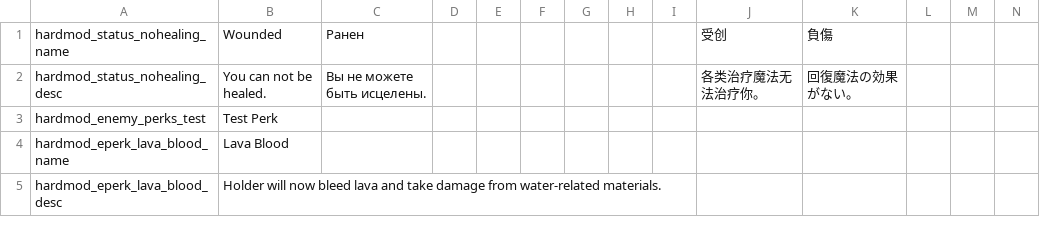
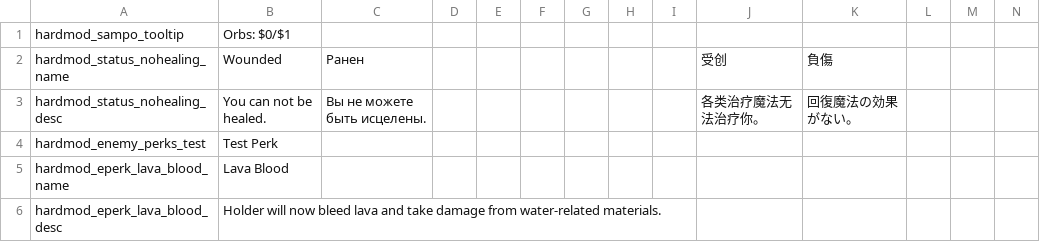
Before and after one commit to Conga0/noita.hardmod, a CSV file: files/standard.csv, drawn as a sheet; only a part is shown; rows hold the shown columns only; the diff names each change by its address in the sheet, - before the commit and + after, or states it on an @@ line.

Commit message:
require 10 orbs to pickup the sampo

```diff
--- a/files/standard.csv
+++ b/files/standard.csv
+row 1: hardmod_sampo_tooltip | Orbs: $0/$1
```
Also changed, not shown: 7 other files.
